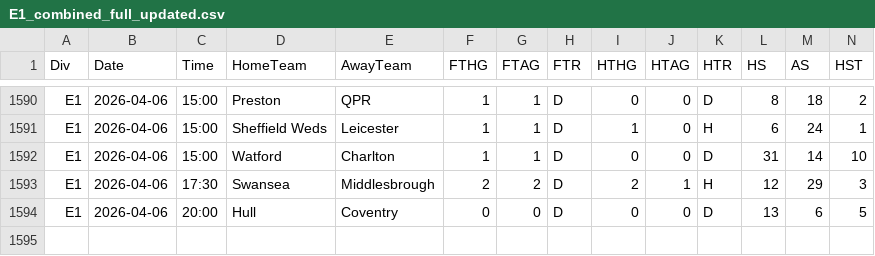
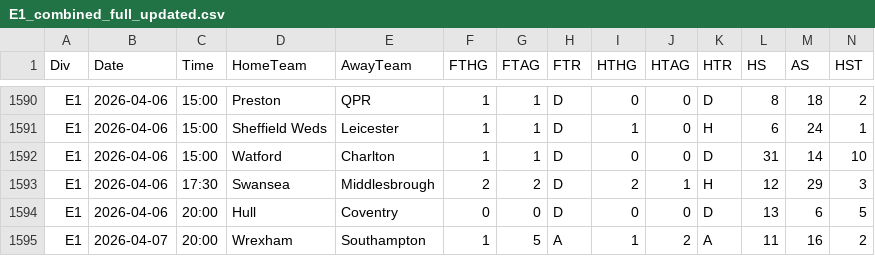
Before and after one commit to Daifyyy/Poisson, a CSV file: data/E1_combined_full_updated.csv, drawn as a sheet; only a part is shown, gaps mark what is left out; rows hold the shown columns only; the diff names each change by its address in the sheet, - before the commit and + after, or states it on an @@ line.

```diff
--- a/data/E1_combined_full_updated.csv
+++ b/data/E1_combined_full_updated.csv
+row 1595: E1 | 2026-04-07 | 20:00 | Wrexham | Southampton | 1 | 5 | A | 1 | 2 | A | 11 | 16 | 2
```
Also changed, not shown: data/T1_combined_full_updated.csv.
